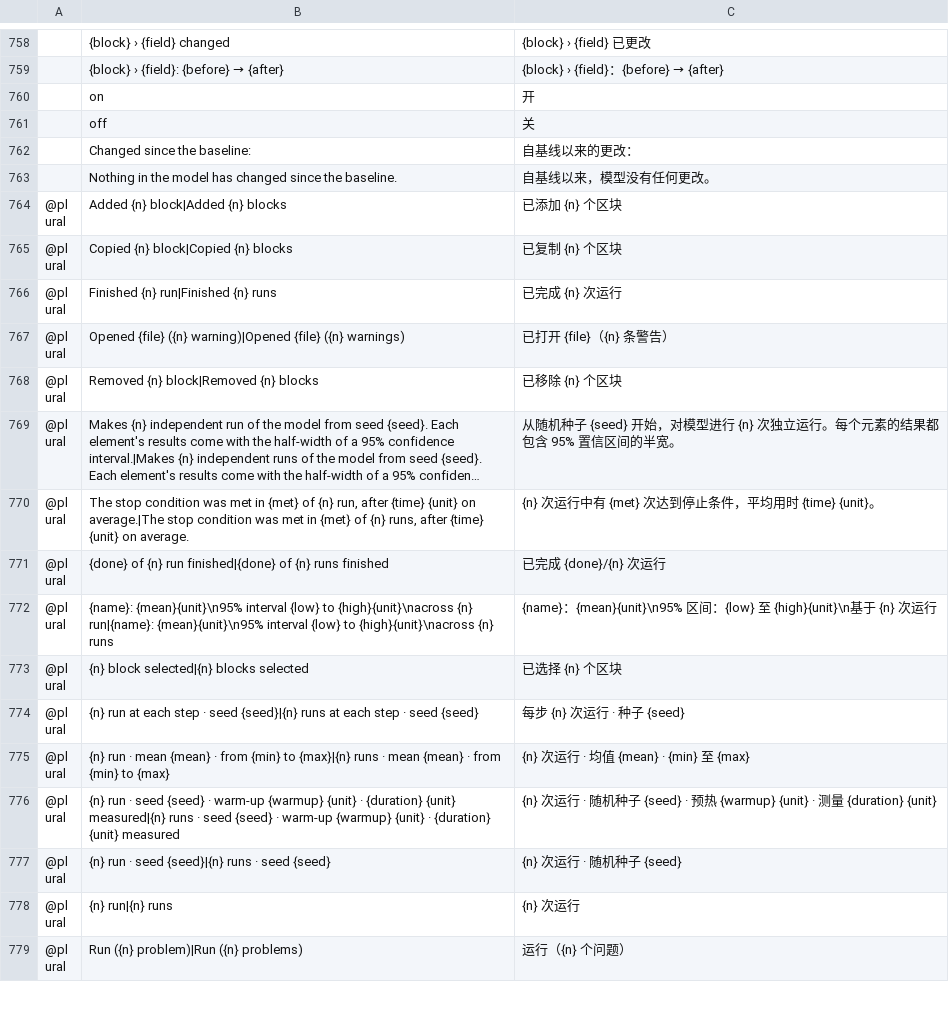
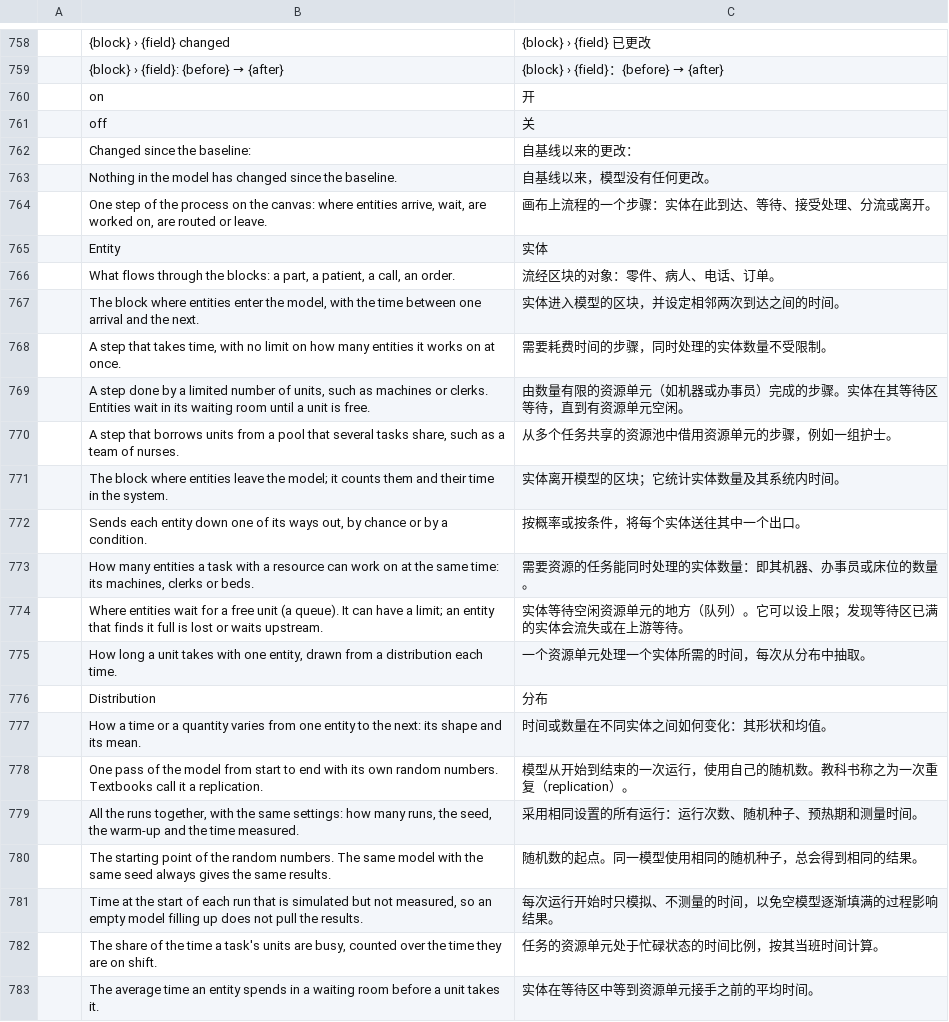
Before and after one commit to helenkwok/StochCraft, a TSV file: i18n/zh-hans.tsv, drawn as a sheet; only a part is shown, gaps mark what is left out; the shorter side is filled out with more unchanged rows; long unchanged cells end in …; the diff covers the shown part only; the diff names each change by its address in the sheet, - before the commit and + after, or states it on an @@ line.

```diff
--- a/i18n/zh-hans.tsv
+++ b/i18n/zh-hans.tsv
+row 764:  | One step of the process on the canvas: where entities arrive, wait, are worked on, are routed or leave. | 画布上流程的一个步骤：实体在此到达、等待、接受处理、分流或离开。
+row 765:  | Entity | 实体
+row 766:  | What flows through the blocks: a part, a patient, a call, an order. | 流经区块的对象：零件、病人、电话、订单。
+row 767:  | The block where entities enter the model, with the time between one arrival and the next. | 实体进入模型的区块，并设定相邻两次到达之间的时间。
+row 768:  | A step that takes time, with no limit on how many entities it works on at once. | 需要耗费时间的步骤，同时处理的实体数量不受限制。
+row 769:  | A step done by a limited number of units, such as machines or clerks. Entities wait in its waiting room until a unit is free. | 由数量有限的资源单元（如机器或办事员）完成的步骤。实体在其等待区等待，直到有资源单元空闲。
+row 770:  | A step that borrows units from a pool that several tasks share, such as a team of nurses. | 从多个任务共享的资源池中借用资源单元的步骤，例如一组护士。
+row 771:  | The block where entities leave the model; it counts them and their time in the system. | 实体离开模型的区块；它统计实体数量及其系统内时间。
+row 772:  | Sends each entity down one of its ways out, by chance or by a condition. | 按概率或按条件，将每个实体送往其中一个出口。
+row 773:  | How many entities a task with a resource can work on at the same time: its machines, clerks or beds. | 需要资源的任务能同时处理的实体数量：即其机器、办事员或床位的数量。
+row 774:  | Where entities wait for a free unit (a queue). It can have a limit; an entity that finds it full is lost or waits upstream. | 实体等待空闲资源单元的地方（队列）。它可以设上限；发现等待区已满的实体会流失或在上游等待。
+row 775:  | How long a unit takes with one entity, drawn from a distribution each time. | 一个资源单元处理一个实体所需的时间，每次从分布中抽取。
+row 776:  | Distribution | 分布
+row 777:  | How a time or a quantity varies from one entity to the next: its shape and its mean. | 时间或数量在不同实体之间如何变化：其形状和均值。
+row 778:  | One pass of the model from start to end with its own random numbers. Textbooks call it a replication. | 模型从开始到结束的一次运行，使用自己的随机数。教科书称之为一次重复（replication）。
+row 779:  | All the runs together, with the same settings: how many runs, the seed, the warm-up and the time measured. | 采用相同设置的所有运行：运行次数、随机种子、预热期和测量时间。
+row 780:  | The starting point of the random numbers. The same model with the same seed always gives the same results. | 随机数的起点。同一模型使用相同的随机种子，总会得到相同的结果。
+row 781:  | Time at the start of each run that is simulated but not measured, so an empty model filling up does not pull the results. | 每次运行开始时只模拟、不测量的时间，以免空模型逐渐填满的过程影响结果。
+row 782:  | The share of the time a task's units are busy, counted over the time they are on shift. | 任务的资源单元处于忙碌状态的时间比例，按其当班时间计算。
+row 783:  | The average time an entity spends in a waiting room before a unit takes it. | 实体在等待区中等到资源单元接手之前的平均时间。
```
Also changed, not shown: 37 added rows elsewhere in this file, i18n/zh-hant.tsv, 51 other files.
